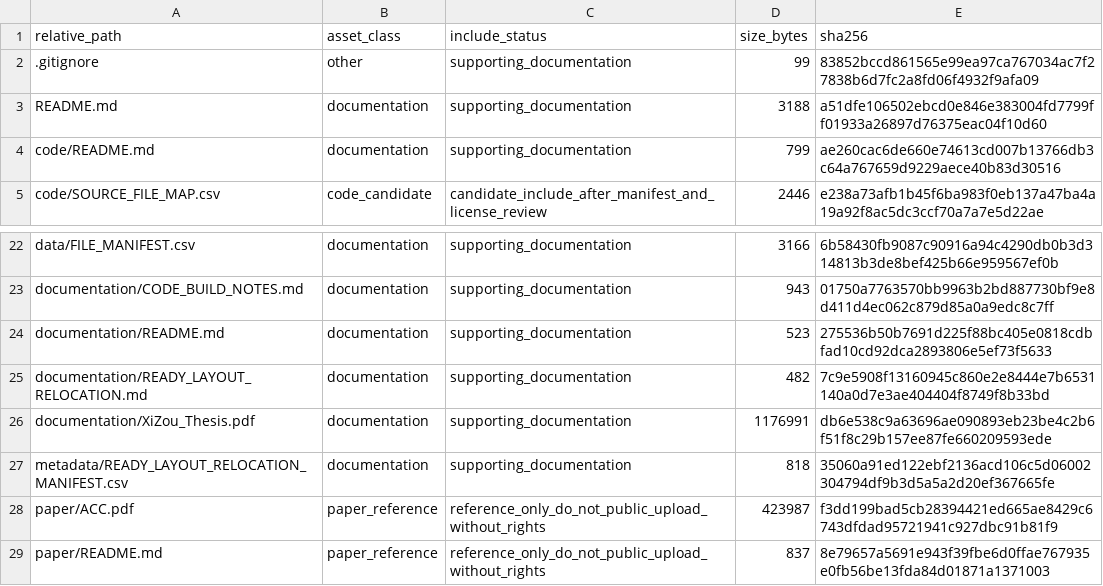
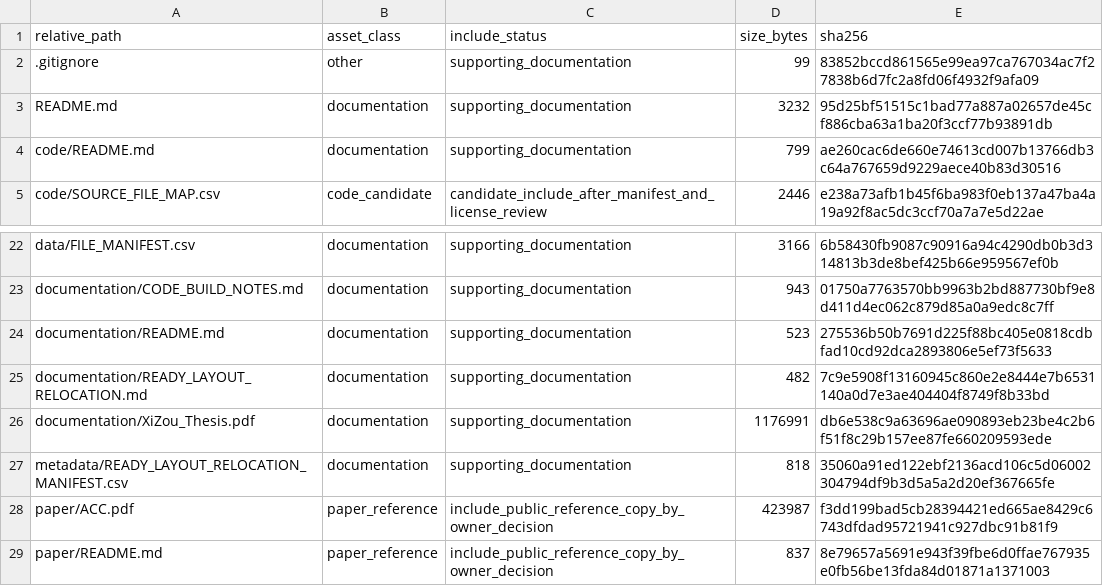
Before and after one commit to dlevinson/paper-2002-08-evaluation-of-impacts-of-adaptive-cruise-control-conference, a CSV file: PACKAGE_MANIFEST.csv, drawn as a sheet; only a part is shown, gaps mark what is left out.

Commit message:
Prepare public package snapshot

```diff
--- a/PACKAGE_MANIFEST.csv
+++ b/PACKAGE_MANIFEST.csv
@@ -2,3 +2,3 @@ relative_path,asset_class,include_status,size_bytes,sha256
 .gitignore,other,supporting_documentation,99,83852bccd861565e99ea97ca767034ac7f27838b6d7fc2a8fd06f4932f9afa09
-README.md,documentation,supporting_documentation,3188,a51dfe106502ebcd0e846e383004fd7799ff01933a26897d76375eac04f10d60
+README.md,documentation,supporting_documentation,3232,95d25bf51515c1bad77a887a02657de45cf886cba63a1ba20f3ccf77b93891db
 code/README.md,documentation,supporting_documentation,799,ae260cac6de660e74613cd007b13766db3c64a767659d9229aece40b83d30516
@@ -27,3 +27,3 @@ documentation/XiZou_Thesis.pdf,documentation,supporting_documentation,1176991,db
 metadata/READY_LAYOUT_RELOCATION_MANIFEST.csv,documentation,supporting_documentation,818,35060a91ed122ebf2136acd106c5d06002304794df9b3d5a5a2d20ef367665fe
-paper/ACC.pdf,paper_reference,reference_only_do_not_public_upload_without_rights,423987,f3dd199bad5cb28394421ed665ae8429c6743dfdad95721941c927dbc91b81f9
-paper/README.md,paper_reference,reference_only_do_not_public_upload_without_rights,837,8e79657a5691e943f39fbe6d0ffae767935e0fb56be13fda84d01871a1371003
+paper/ACC.pdf,paper_reference,include_public_reference_copy_by_owner_decision,423987,f3dd199bad5cb28394421ed665ae8429c6743dfdad95721941c927dbc91b81f9
+paper/README.md,paper_reference,include_public_reference_copy_by_owner_decision,837,8e79657a5691e943f39fbe6d0ffae767935e0fb56be13fda84d01871a1371003
```
Also changed, not shown: 3 other files.
